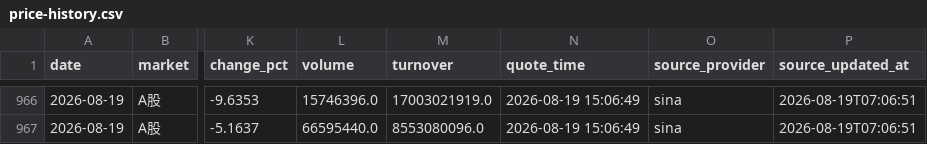
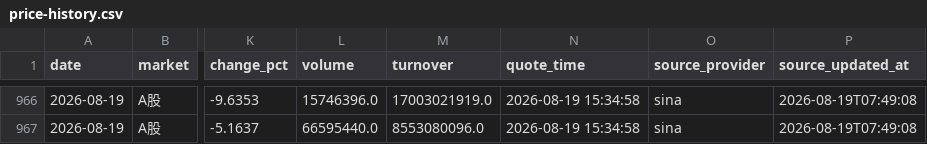
Before and after one commit to 295500p-cheng/dual-market-ai-quant-sim, a CSV file: outputs/daily-quant/reviews/price-history.csv, drawn as a sheet; only a part is shown, gaps mark what is left out; the diff covers the shown part only; the diff names each change by its address in the sheet, - before the commit and + after, or states it on an @@ line.

```diff
--- a/outputs/daily-quant/reviews/price-history.csv
+++ b/outputs/daily-quant/reviews/price-history.csv
-N966:N967 (quote_time): 2026-08-19 15:06:49
+N966:N967 (quote_time): 2026-08-19 15:34:58
-P966:P967 (source_updated_at): 2026-08-19T07:06:51
+P966:P967 (source_updated_at): 2026-08-19T07:49:08
```
Also changed, not shown: 82 edited cells elsewhere in this file, outputs/daily-quant/execution/execution-ledger.csv, 13 other files.
